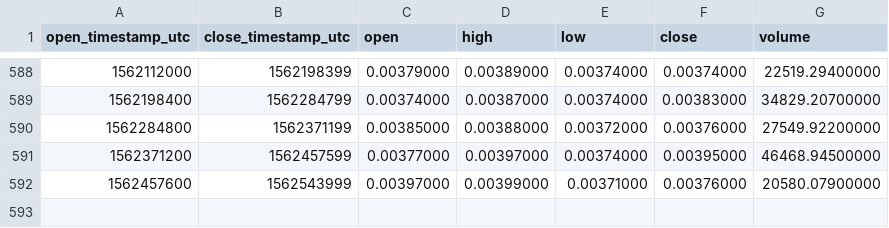
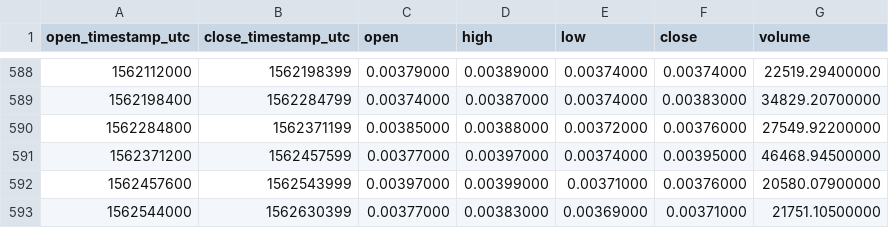
Before and after one commit to cryptobigbro/binance-BCDETH, a CSV file: binance-BCDETH-1d.csv, drawn as a sheet; only a part is shown, gaps mark what is left out.

Commit message:
Update OHLCV data.

```diff
--- a/binance-BCDETH-1d.csv
+++ b/binance-BCDETH-1d.csv
@@ -592 +592,2 @@ open_timestamp_utc,close_timestamp_utc,open,high,low,close,volume
 1562457600,1562543999,0.00397000,0.00399000,0.00371000,0.00376000,20580.07900000
+1562544000,1562630399,0.00377000,0.00383000,0.00369000,0.00371000,21751.10500000
```
Also changed, not shown: 1 other file.
